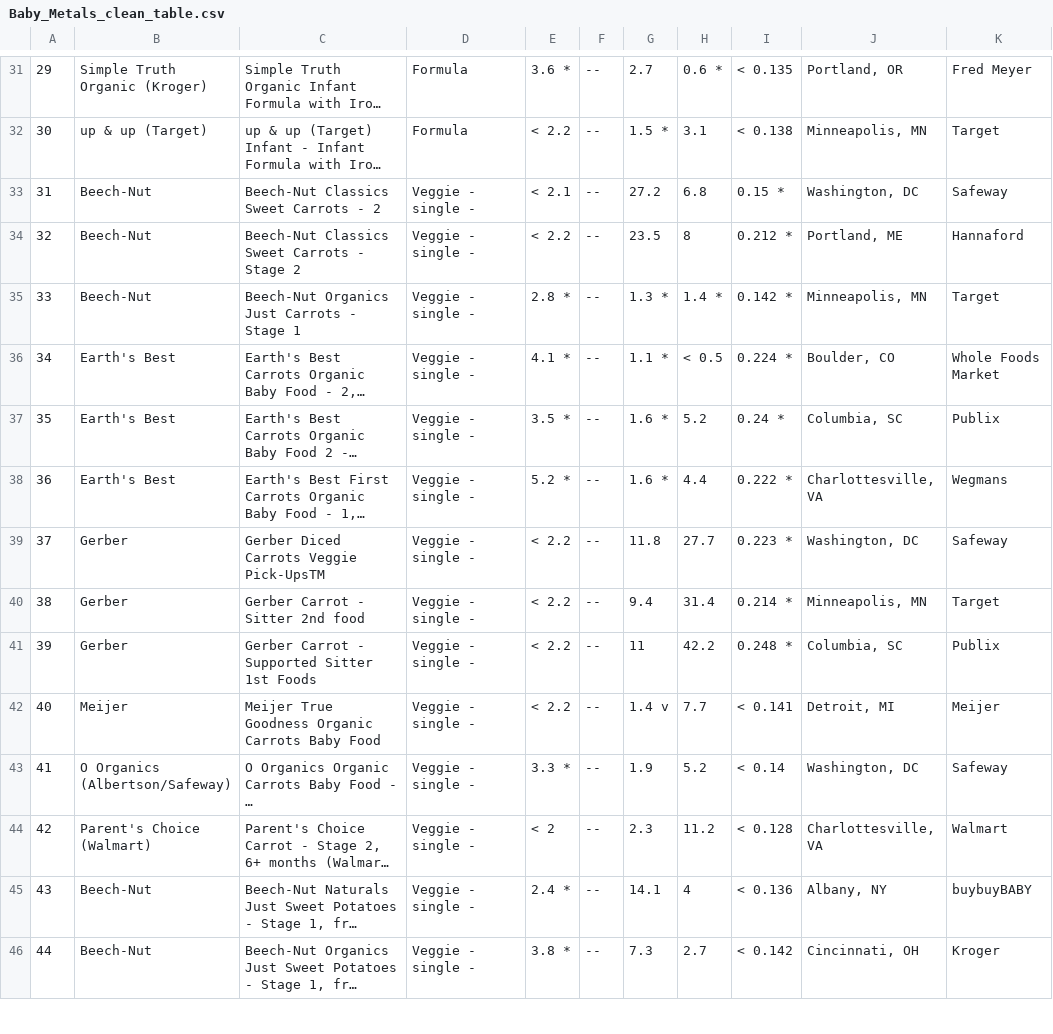
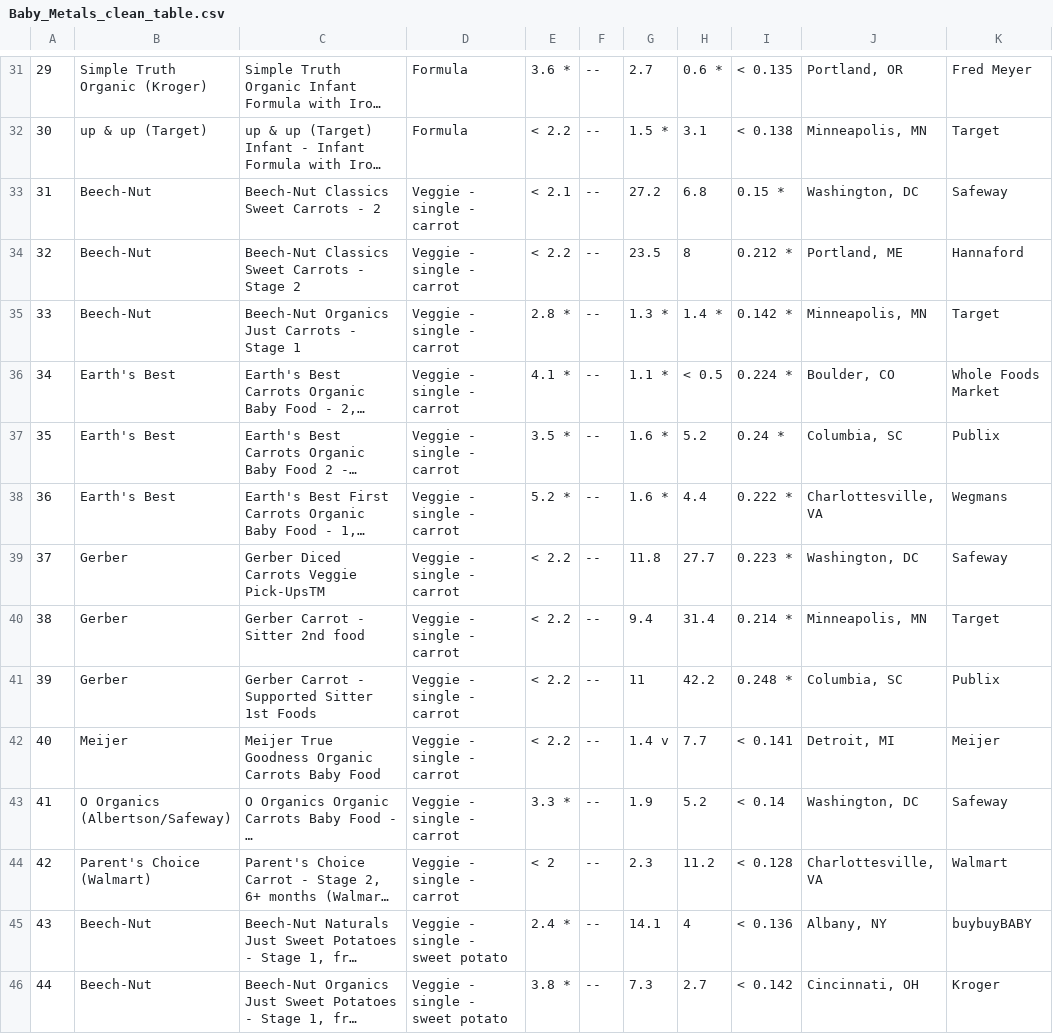
Before and after one commit to plindner332/BabyFood_Metal, a CSV file: Baby_Metals_clean_table.csv, drawn as a sheet; only a part is shown, gaps mark what is left out; long unchanged cells end in …; the diff covers the shown part only; the diff names each change by its address in the sheet, - before the commit and + after, or states it on an @@ line.

```diff
--- a/Baby_Metals_clean_table.csv
+++ b/Baby_Metals_clean_table.csv
-D33:D44: Veggie - single -
+D33:D44: Veggie - single - carrot
-D45:D46: Veggie - single -
+D45:D46: Veggie - single - sweet potato
```
Also changed, not shown: 75 edited cells elsewhere in this file, Baby_Metals_mod_data.csv, 1 other file.
